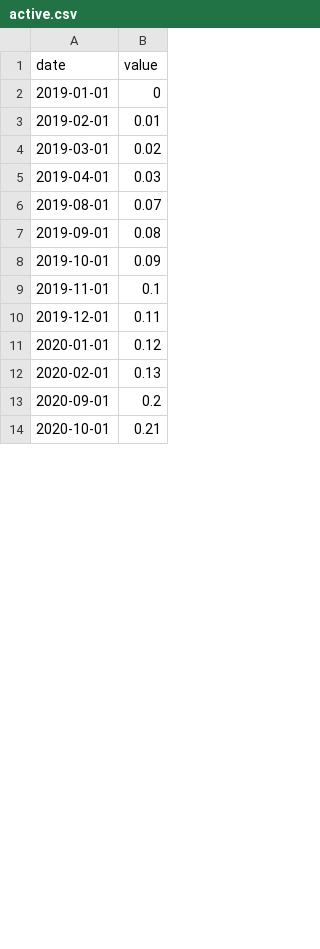
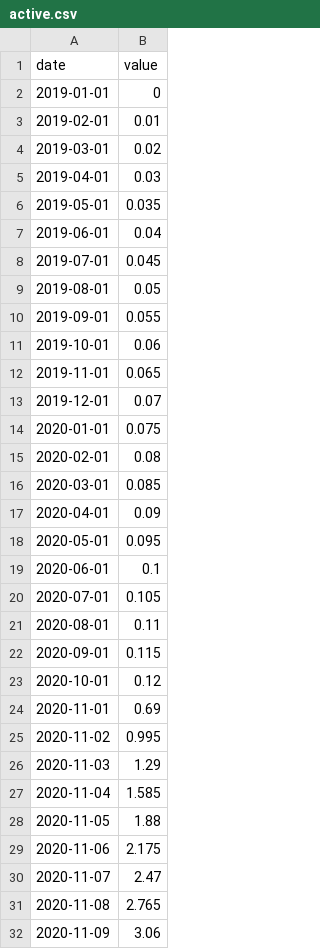
Before and after one commit to shivani-tripurari/covidData, a CSV file: active.csv, drawn as a sheet; only a part is shown; the diff covers the shown part only.

Commit message:
Update active.csv

```diff
--- a/active.csv
+++ b/active.csv
@@ -5,10 +5,28 @@ date,value
 2019-04-01,0.03
-2019-08-01,0.07
-2019-09-01,0.08
-2019-10-01,0.09
-2019-11-01,0.1
-2019-12-01,0.11
-2020-01-01,0.12
-2020-02-01,0.13
-2020-09-01,0.2
-2020-10-01,0.21
+2019-05-01,0.035
+2019-06-01,0.04
+2019-07-01,0.045
+2019-08-01,0.05
+2019-09-01,0.055
+2019-10-01,0.06
+2019-11-01,0.065
+2019-12-01,0.07
+2020-01-01,0.075
+2020-02-01,0.08
+2020-03-01,0.085
+2020-04-01,0.09
+2020-05-01,0.095
+2020-06-01,0.1
+2020-07-01,0.105
+2020-08-01,0.11
+2020-09-01,0.115
+2020-10-01,0.12
+2020-11-01,0.69
+2020-11-02,0.995
+2020-11-03,1.29
+2020-11-04,1.585
+2020-11-05,1.88
+2020-11-06,2.175
+2020-11-07,2.47
+2020-11-08,2.765
+2020-11-09,3.06
```
Also changed, not shown: 30 added rows, 7 removed rows and 28 edited cells elsewhere in this file.
